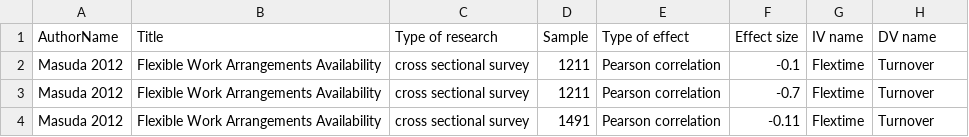
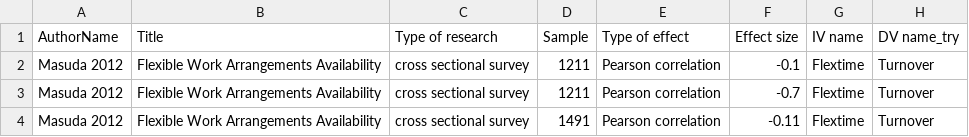
Before and after one commit to lerait/R_csv, a CSV file: 1.csv, drawn as a sheet; the diff names each change by its address in the sheet, - before the commit and + after, or states it on an @@ line.

Commit message:
edit changes

```diff
--- a/1.csv
+++ b/1.csv
-H1: DV name
+H1: DV name_try
```
